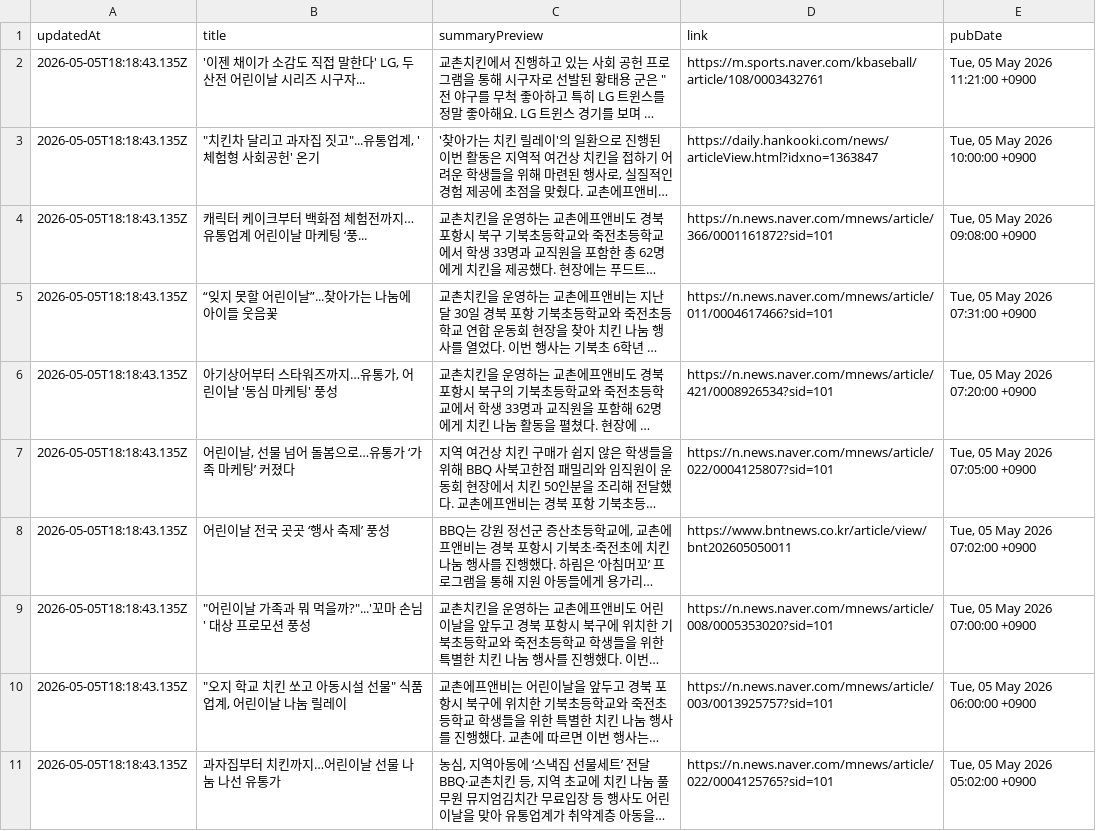
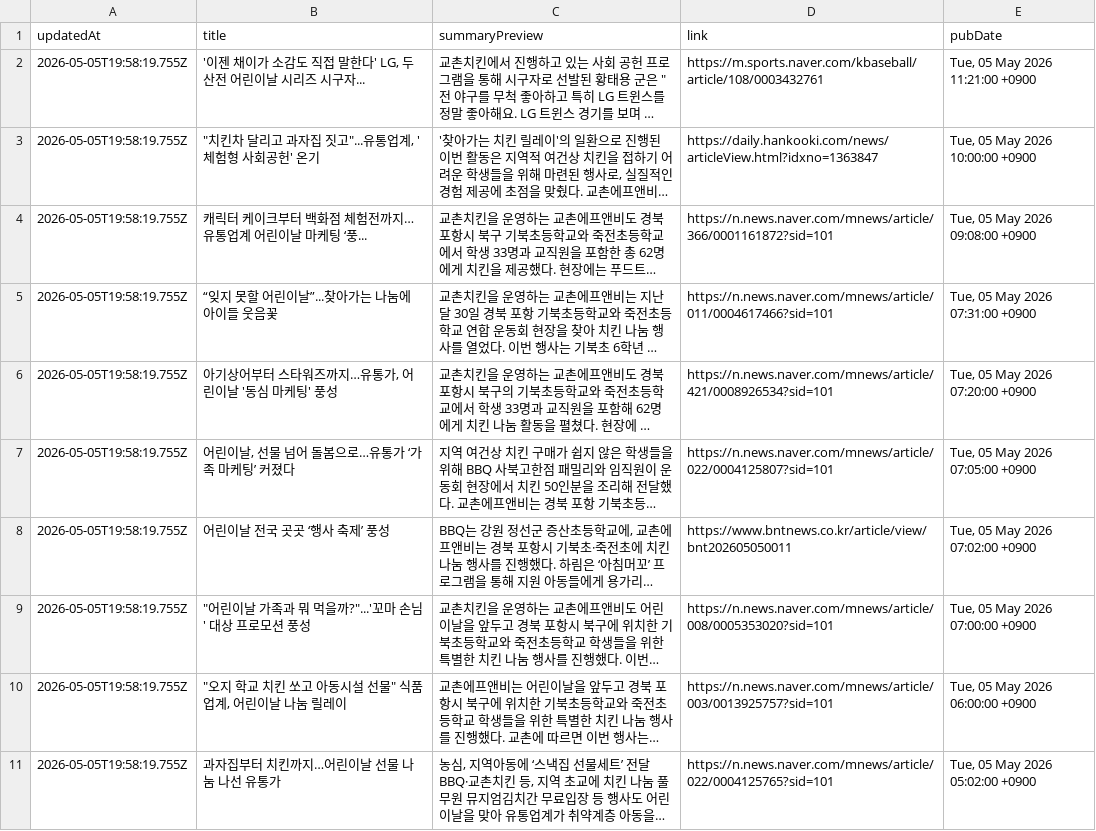
Before and after one commit to hermes-blue/chicken-mvp2-searching-style-cursor-, a CSV file: chicken-mvp/src/auto-kyochon-news.csv, drawn as a sheet; long unchanged cells end in …; the diff names each change by its address in the sheet, - before the commit and + after, or states it on an @@ line.

```diff
--- a/chicken-mvp/src/auto-kyochon-news.csv
+++ b/chicken-mvp/src/auto-kyochon-news.csv
-A2:A11 (updatedAt): 2026-05-05T18:18:43.135Z
+A2:A11 (updatedAt): 2026-05-05T19:58:19.755Z
```
Also changed, not shown: 1 other file.
